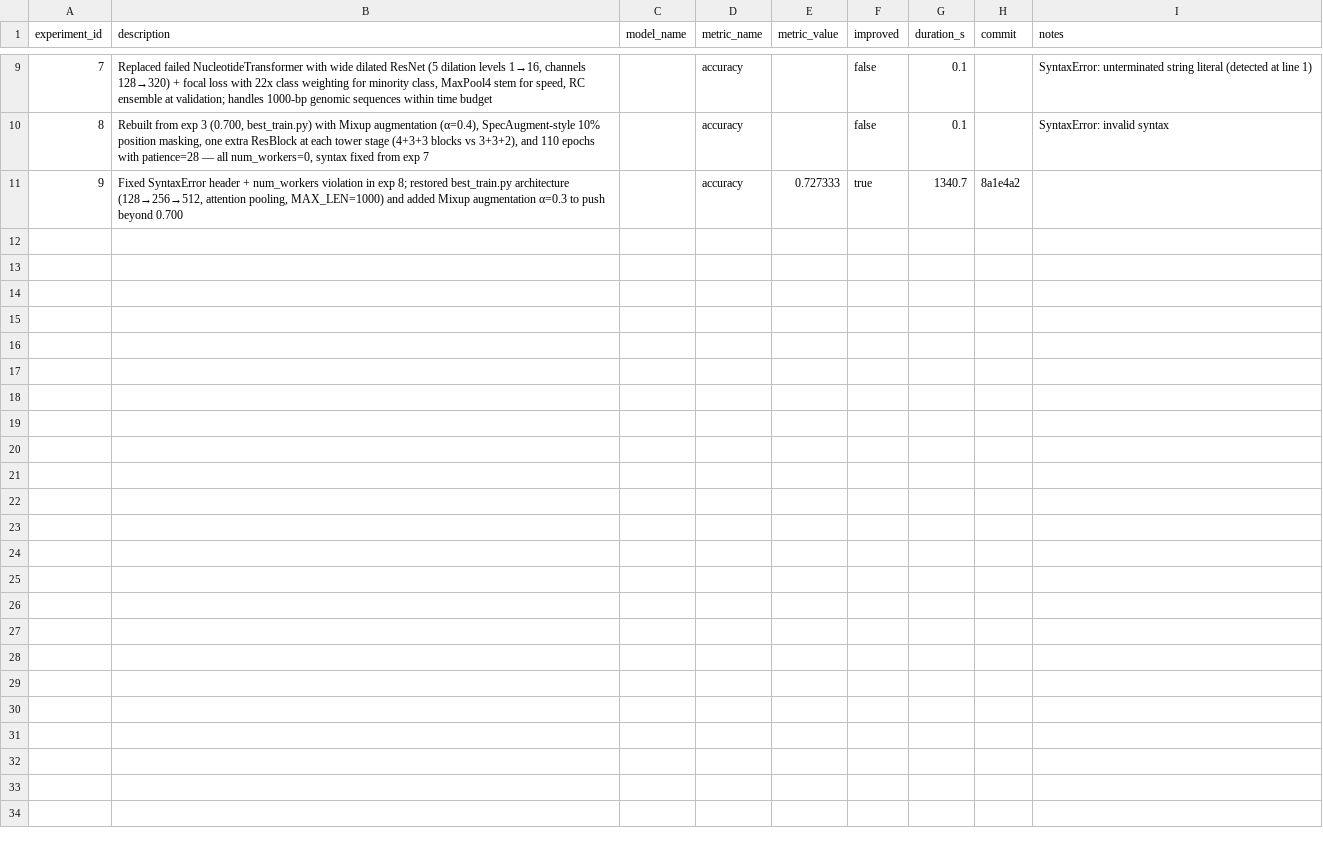
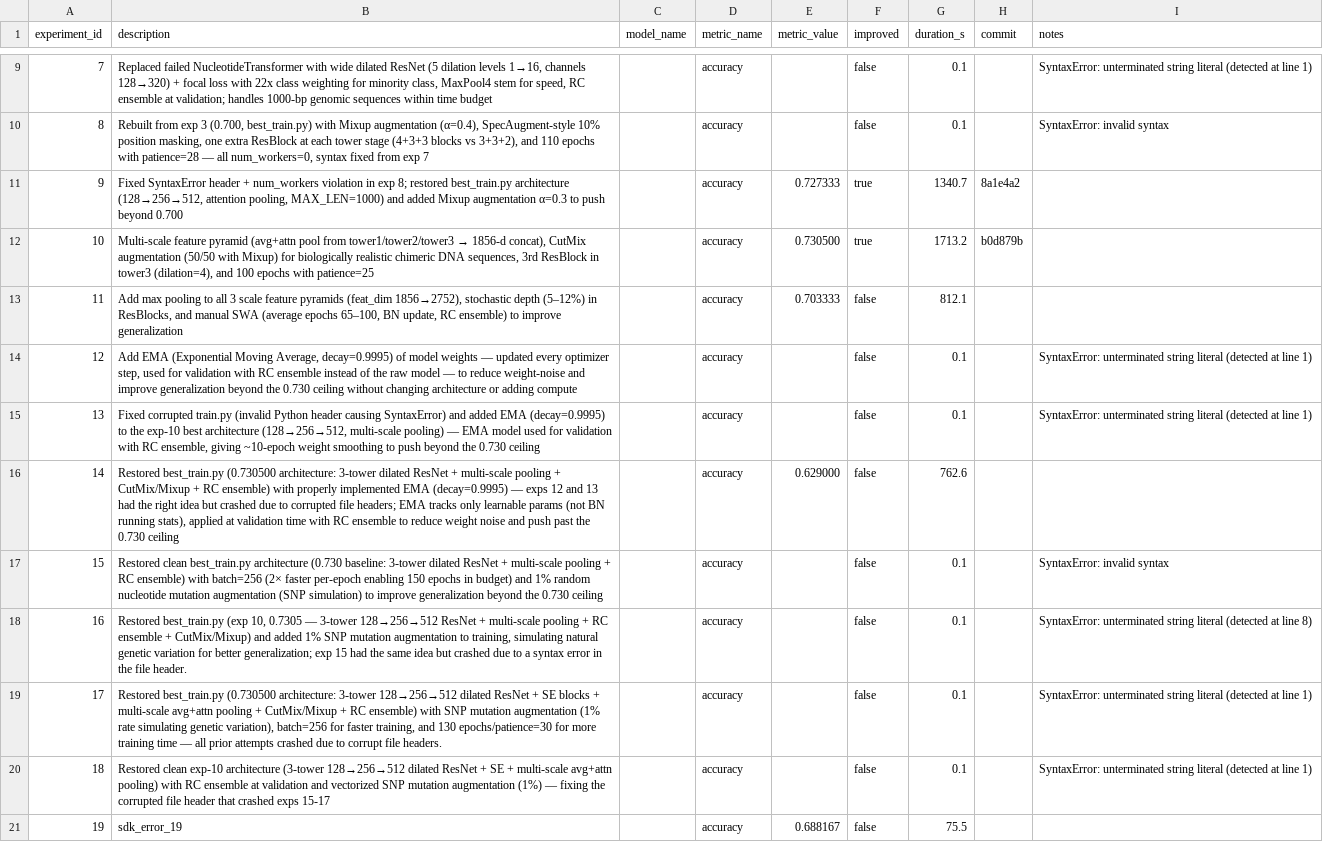
Before and after one commit to unionai-oss/autoresearch-experiments, a CSV file: auto-seq-survival-clf-20260801-0303/progress.csv, drawn as a sheet; only a part is shown, gaps mark what is left out.

Commit message:
autotrain: final progress.csv

```diff
--- a/auto-seq-survival-clf-20260801-0303/progress.csv
+++ b/auto-seq-survival-clf-20260801-0303/progress.csv
@@ -11 +11,11 @@ experiment_id,description,model_name,metric_name,metric_value,improved,duration_
 9,"Fixed SyntaxError header + num_workers violation in exp 8; restored best_train.py architecture (128→256→512, attention pooling, MAX_LEN=1000) and added Mixup augmentation α=0.3 to push beyond 0.700",,accuracy,0.727333,true,1340.7,8a1e4a2,
+10,"Multi-scale feature pyramid (avg+attn pool from tower1/tower2/tower3 → 1856-d concat), CutMix augmentation (50/50 with Mixup) for biologically realistic chimeric DNA sequences, 3rd ResBlock in tower3 (dilation=4), and 100 epochs with patience=25",,accuracy,0.730500,true,1713.2,b0d879b,
+11,"Add max pooling to all 3 scale feature pyramids (feat_dim 1856→2752), stochastic depth (5–12%) in ResBlocks, and manual SWA (average epochs 65–100, BN update, RC ensemble) to improve generalization",,accuracy,0.703333,false,812.1,,
+12,"Add EMA (Exponential Moving Average, decay=0.9995) of model weights — updated every optimizer step, used for validation with RC ensemble instead of the raw model — to reduce weight-noise and improve generalization beyond the 0.730 ceiling without changing architecture or adding compute",,accuracy,,false,0.1,,SyntaxError: unterminated string literal (detected at line 1)
+13,"Fixed corrupted train.py (invalid Python header causing SyntaxError) and added EMA (decay=0.9995) to the exp-10 best architecture (128→256→512, multi-scale pooling) — EMA model used for validation with RC ensemble, giving ~10-epoch weight smoothing to push beyond the 0.730 ceiling",,accuracy,,false,0.1,,SyntaxError: unterminated string literal (detected at line 1)
+14,"Restored best_train.py (0.730500 architecture: 3-tower dilated ResNet + multi-scale pooling + CutMix/Mixup + RC ensemble) with properly implemented EMA (decay=0.9995) — exps 12 and 13 had the right idea but crashed due to corrupted file headers; EMA tracks only learnable params (not BN running stats), applied at validation time with RC ensemble to reduce weight noise and push past the 0.730 ceiling",,accuracy,0.629000,false,762.6,,
+15,Restored clean best_train.py architecture (0.730 baseline: 3-tower dilated ResNet + multi-scale pooling + RC ensemble) with batch=256 (2× faster per-epoch enabling 150 epochs in budget) and 1% random nucleotide mutation augmentation (SNP simulation) to improve generalization beyond the 0.730 ceiling,,accuracy,,false,0.1,,SyntaxError: invalid syntax
+16,"Restored best_train.py (exp 10, 0.7305 — 3-tower 128→256→512 ResNet + multi-scale pooling + RC ensemble + CutMix/Mixup) and added 1% SNP mutation augmentation to training, simulating natural genetic variation for better generalization; exp 15 had the same idea but crashed due to a syntax error in the file header.",,accuracy,,false,0.1,,SyntaxError: unterminated string literal (detected at line 8)
+17,"Restored best_train.py (0.730500 architecture: 3-tower 128→256→512 dilated ResNet + SE blocks + multi-scale avg+attn pooling + CutMix/Mixup + RC ensemble) with SNP mutation augmentation (1% rate simulating genetic variation), batch=256 for faster training, and 130 epochs/patience=30 for more training time — all prior attempts crashed due to corrupt file headers.",,accuracy,,false,0.1,,SyntaxError: unterminated string literal (detected at line 1)
+18,Restored clean exp-10 architecture (3-tower 128→256→512 dilated ResNet + SE + multi-scale avg+attn pooling) with RC ensemble at validation and vectorized SNP mutation augmentation (1%) — fixing the corrupted file header that crashed exps 15-17,,accuracy,,false,0.1,,SyntaxError: unterminated string literal (detected at line 1)
+19,sdk_error_19,,accuracy,0.688167,false,75.5,,
```
